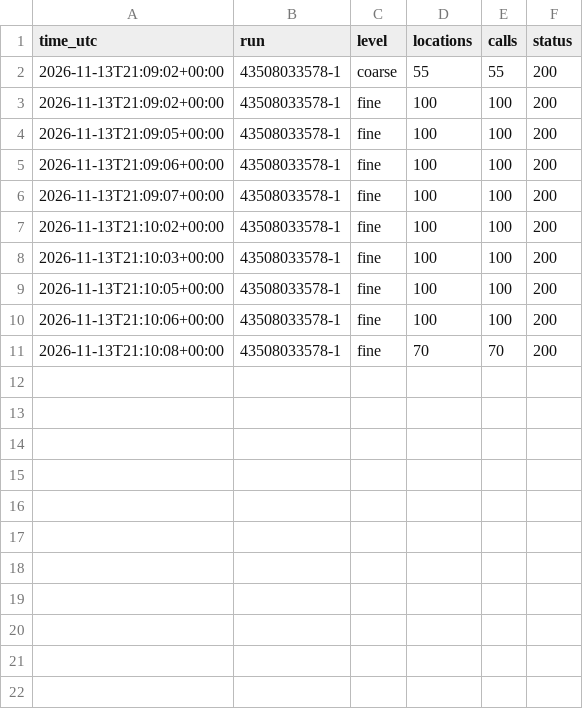
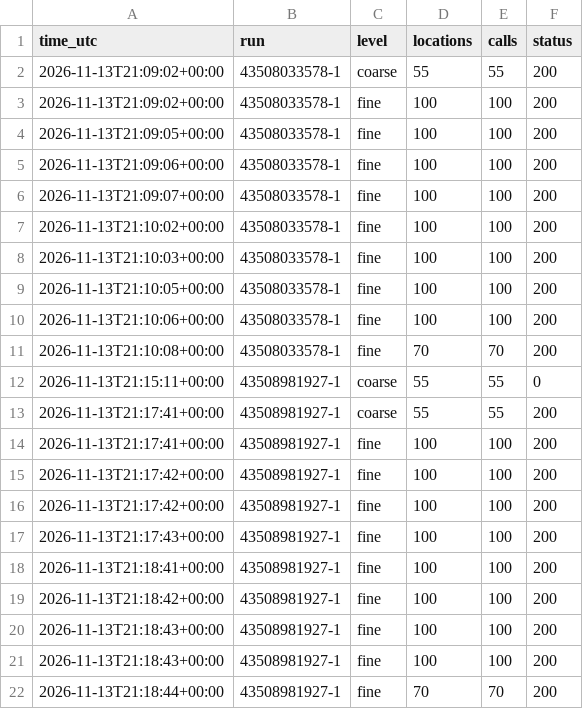
Before and after one commit to Alessandro-Lica/hikebuddy-weather, a CSV file: stats/requests.csv, drawn as a sheet.

```diff
--- a/stats/requests.csv
+++ b/stats/requests.csv
@@ -11 +11,12 @@ time_utc,run,level,locations,calls,status
 2026-11-13T21:10:08+00:00,43508033578-1,fine,70,70,200
+2026-11-13T21:15:11+00:00,43508981927-1,coarse,55,55,0
+2026-11-13T21:17:41+00:00,43508981927-1,coarse,55,55,200
+2026-11-13T21:17:41+00:00,43508981927-1,fine,100,100,200
+2026-11-13T21:17:42+00:00,43508981927-1,fine,100,100,200
+2026-11-13T21:17:42+00:00,43508981927-1,fine,100,100,200
+2026-11-13T21:17:43+00:00,43508981927-1,fine,100,100,200
+2026-11-13T21:18:41+00:00,43508981927-1,fine,100,100,200
+2026-11-13T21:18:42+00:00,43508981927-1,fine,100,100,200
+2026-11-13T21:18:43+00:00,43508981927-1,fine,100,100,200
+2026-11-13T21:18:43+00:00,43508981927-1,fine,100,100,200
+2026-11-13T21:18:44+00:00,43508981927-1,fine,70,70,200
```
Also changed, not shown: 2 other files.
